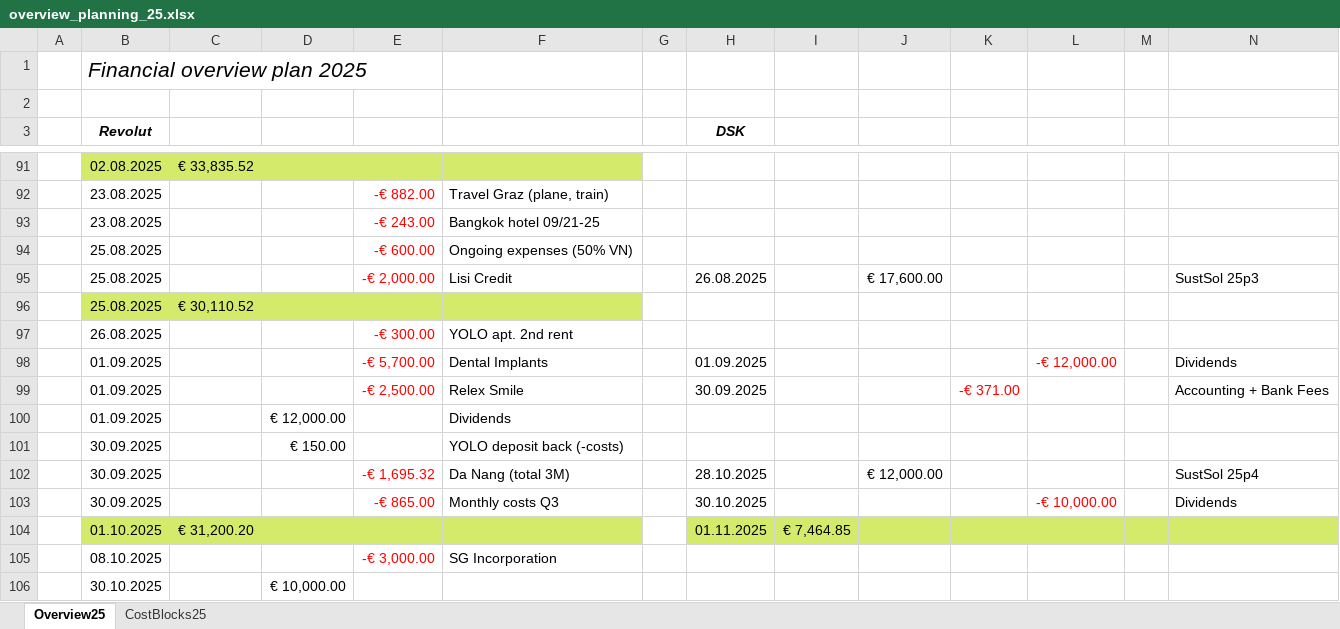
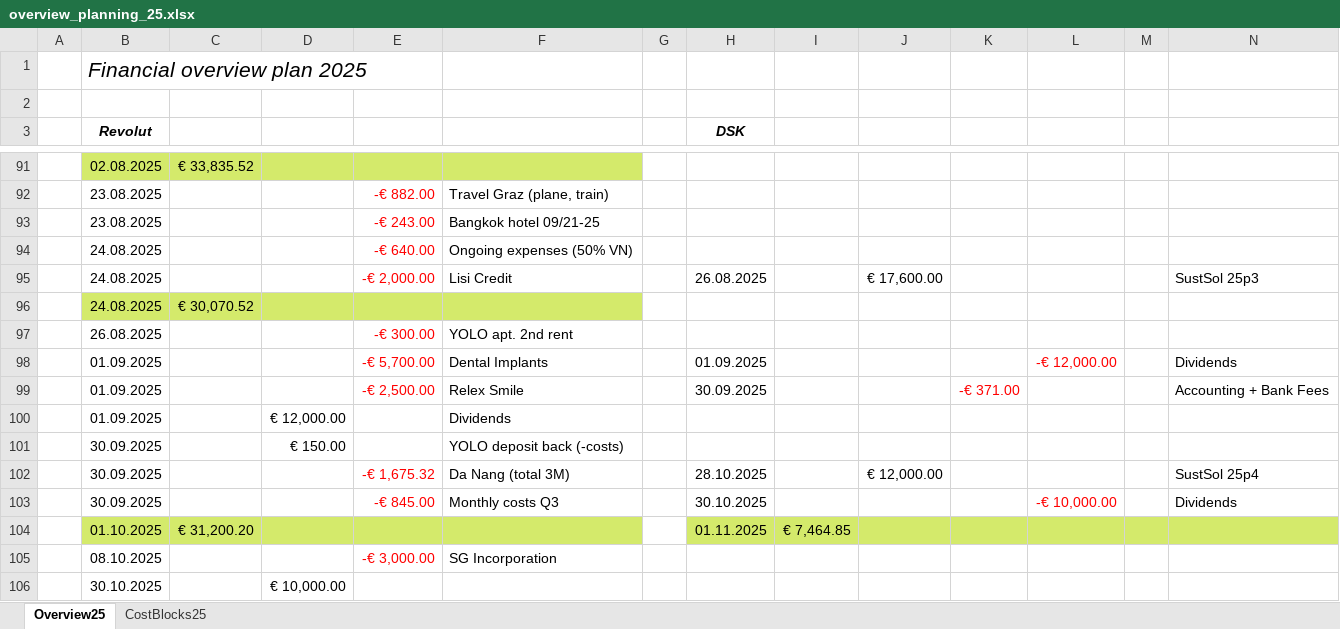
Before and after one commit to cassinius/financials, an Excel workbook: Planning/overview_planning_25.xlsx, sheet Overview25, drawn as a sheet; only a part is shown, gaps mark what is left out; values as stored, in another font and other column widths than the file's, no borders; removed rows and columns are numbered as before the commit, all else as after; the diff names each change by its address in the sheet, - before the commit and + after, or states it on an @@ line.

```diff
--- a/Planning/overview_planning_25.xlsx (sheet Overview25)
+++ b/Planning/overview_planning_25.xlsx (sheet Overview25)
-B94:B95 (Revolut): 25.08.2025
+B94:B95 (Revolut): 24.08.2025
-E94: -€ 600.00
+E94: -€ 640.00
-row 96:  | 25.08.2025 | € 30,110.52
+row 96:  | 24.08.2025 | € 30,070.52
-E102: -€ 1,695.32
+E102: -€ 1,675.32
-E103: -€ 865.00
+E103: -€ 845.00
```
Also changed, not shown: 4 other files.
